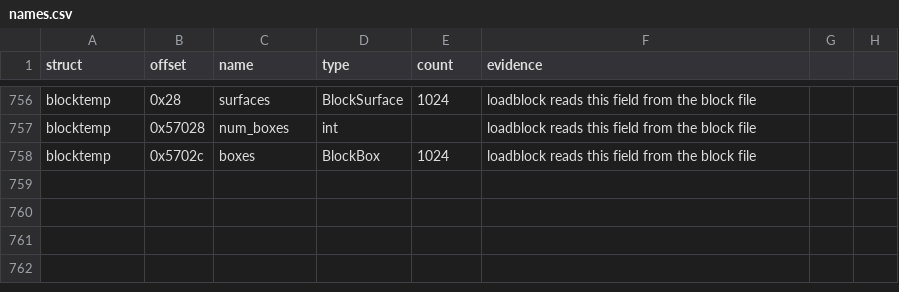
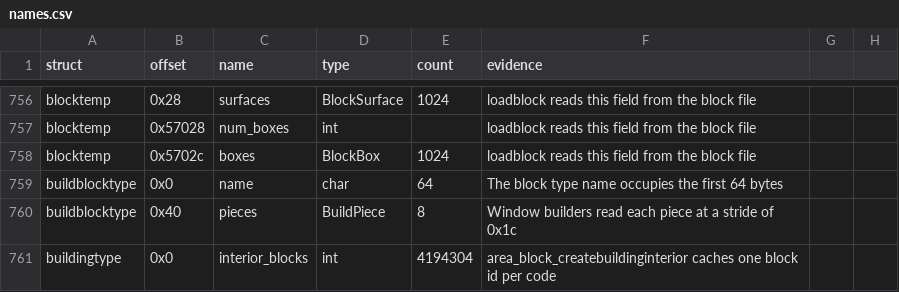
Before and after one commit to TheGreatVulpzin/OpenSubRosa24, a CSV file: analysis/structs/names.csv, drawn as a sheet; only a part is shown, gaps mark what is left out.

Commit message:
Group 8B step 3: implement interior surfaces and cache

```diff
--- a/analysis/structs/names.csv
+++ b/analysis/structs/names.csv
@@ -758 +758,4 @@ blocktemp,0x57028,num_boxes,int,,loadblock reads this field from the block file
 blocktemp,0x5702c,boxes,BlockBox,1024,loadblock reads this field from the block file
+buildblocktype,0x0,name,char,64,The block type name occupies the first 64 bytes
+buildblocktype,0x40,pieces,BuildPiece,8,Window builders read each piece at a stride of 0x1c
+buildingtype,0x0,interior_blocks,int,4194304,area_block_createbuildinginterior caches one block id per code
```
Also changed, not shown: analysis/024d/manual_globals.csv, 11 other files.
